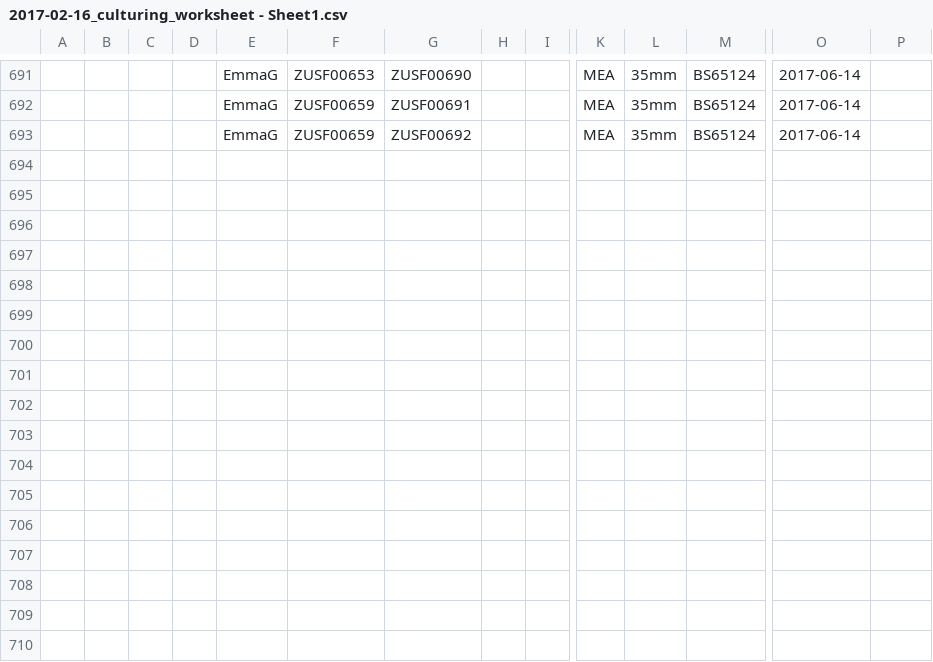
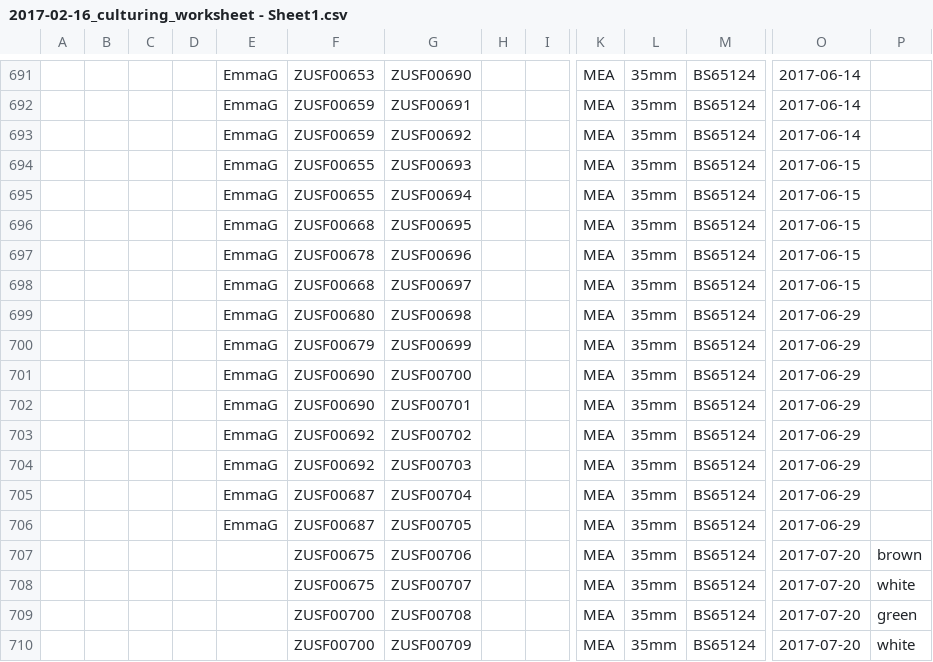
Before and after one commit to ZimmermanLab/SF-metrosideros-endophytes, a CSV file: data/2017-02-16_culturing_worksheet - Sheet1.csv, drawn as a sheet; only a part is shown, gaps mark what is left out; rows hold the shown columns only; the diff names each change by its address in the sheet, - before the commit and + after, or states it on an @@ line.

Commit message:
Update culturing metadata sheet

```diff
--- a/data/2017-02-16_culturing_worksheet - Sheet1.csv
+++ b/data/2017-02-16_culturing_worksheet - Sheet1.csv
+row 694:  |  |  |  | EmmaG | ZUSF00655 | ZUSF00693 |  |  | MEA | 35mm | BS65124 | 2017-06-15
+row 695:  |  |  |  | EmmaG | ZUSF00655 | ZUSF00694 |  |  | MEA | 35mm | BS65124 | 2017-06-15
+row 696:  |  |  |  | EmmaG | ZUSF00668 | ZUSF00695 |  |  | MEA | 35mm | BS65124 | 2017-06-15
+row 697:  |  |  |  | EmmaG | ZUSF00678 | ZUSF00696 |  |  | MEA | 35mm | BS65124 | 2017-06-15
+row 698:  |  |  |  | EmmaG | ZUSF00668 | ZUSF00697 |  |  | MEA | 35mm | BS65124 | 2017-06-15
+row 699:  |  |  |  | EmmaG | ZUSF00680 | ZUSF00698 |  |  | MEA | 35mm | BS65124 | 2017-06-29
+row 700:  |  |  |  | EmmaG | ZUSF00679 | ZUSF00699 |  |  | MEA | 35mm | BS65124 | 2017-06-29
+row 701:  |  |  |  | EmmaG | ZUSF00690 | ZUSF00700 |  |  | MEA | 35mm | BS65124 | 2017-06-29
+row 702:  |  |  |  | EmmaG | ZUSF00690 | ZUSF00701 |  |  | MEA | 35mm | BS65124 | 2017-06-29
+row 703:  |  |  |  | EmmaG | ZUSF00692 | ZUSF00702 |  |  | MEA | 35mm | BS65124 | 2017-06-29
+row 704:  |  |  |  | EmmaG | ZUSF00692 | ZUSF00703 |  |  | MEA | 35mm | BS65124 | 2017-06-29
+row 705:  |  |  |  | EmmaG | ZUSF00687 | ZUSF00704 |  |  | MEA | 35mm | BS65124 | 2017-06-29
+row 706:  |  |  |  | EmmaG | ZUSF00687 | ZUSF00705 |  |  | MEA | 35mm | BS65124 | 2017-06-29
+row 707:  |  |  |  |  | ZUSF00675 | ZUSF00706 |  |  | MEA | 35mm | BS65124 | 2017-07-20 | brown
+row 708:  |  |  |  |  | ZUSF00675 | ZUSF00707 |  |  | MEA | 35mm | BS65124 | 2017-07-20 | white
+row 709:  |  |  |  |  | ZUSF00700 | ZUSF00708 |  |  | MEA | 35mm | BS65124 | 2017-07-20 | green
+row 710:  |  |  |  |  | ZUSF00700 | ZUSF00709 |  |  | MEA | 35mm | BS65124 | 2017-07-20 | white
```
